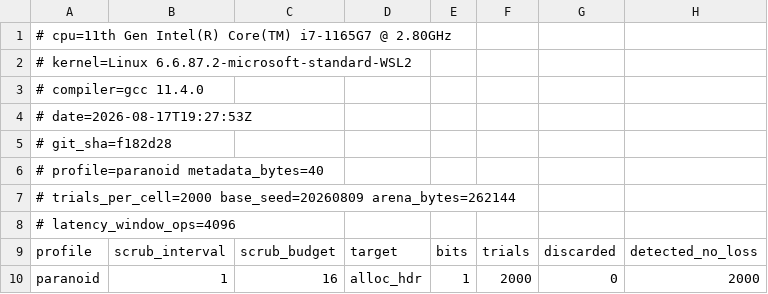
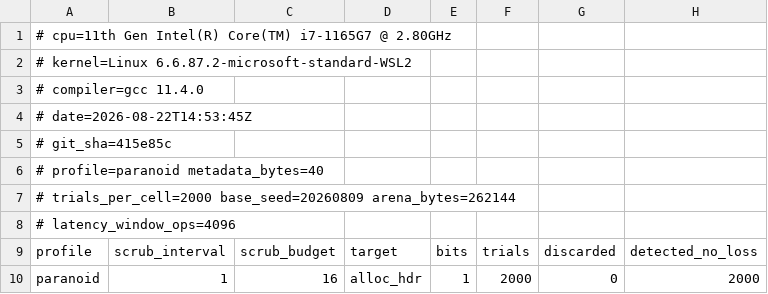
Before and after one commit to Hamz714/Mars-Memory-Allocator, a CSV file: bench/results/scrub-paranoid.csv, drawn as a sheet; only a part is shown; the diff names each change by its address in the sheet, - before the commit and + after, or states it on an @@ line.

```diff
--- a/bench/results/scrub-paranoid.csv
+++ b/bench/results/scrub-paranoid.csv
-A4: # date=2026-08-17T19:27:53Z
+A4: # date=2026-08-22T14:53:45Z
-A5: # git_sha=f182d28
+A5: # git_sha=415e85c
```
Also changed, not shown: bench/results/faults-fast.csv, bench/results/faults-hardened.csv, 4 other files.
